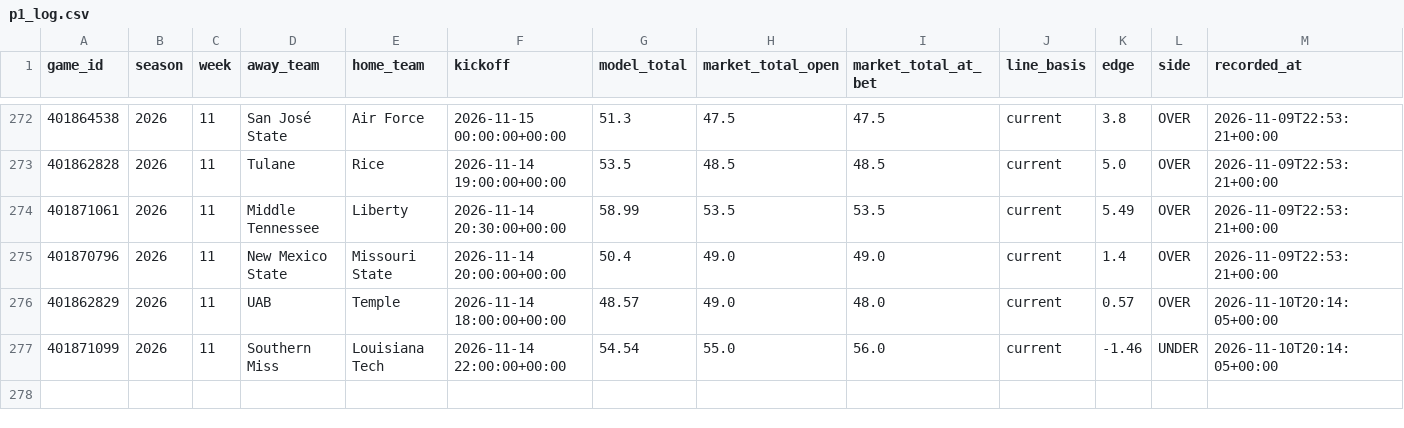
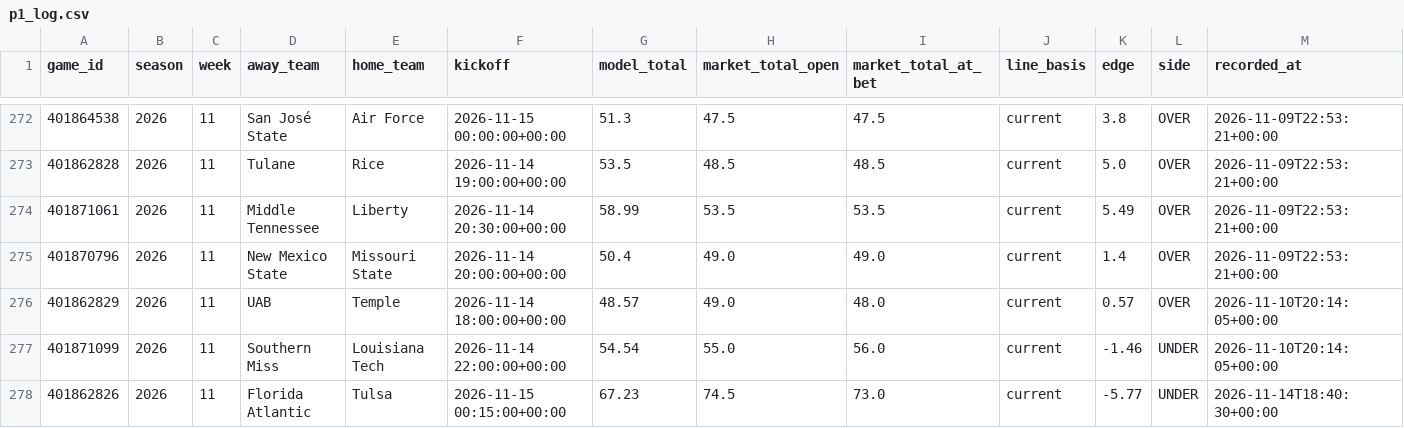
Before and after one commit to grantmelton30/fourth-down-forecast, a CSV file: ncaa-model/data/p1_log.csv, drawn as a sheet; only a part is shown, gaps mark what is left out; rows hold the shown columns only; the diff names each change by its address in the sheet, - before the commit and + after, or states it on an @@ line.

```diff
--- a/ncaa-model/data/p1_log.csv
+++ b/ncaa-model/data/p1_log.csv
+row 278: 401862826 | 2026 | 11 | Florida Atlantic | Tulsa | 2026-11-15 00:15:00+00:00 | 67.23 | 74.5 | 73.0 | current | -5.77 | UNDER | 2026-11-14T18:40:30+00:00
```
Also changed, not shown: data/internal/graded_games_v2.csv, 2 other files.
